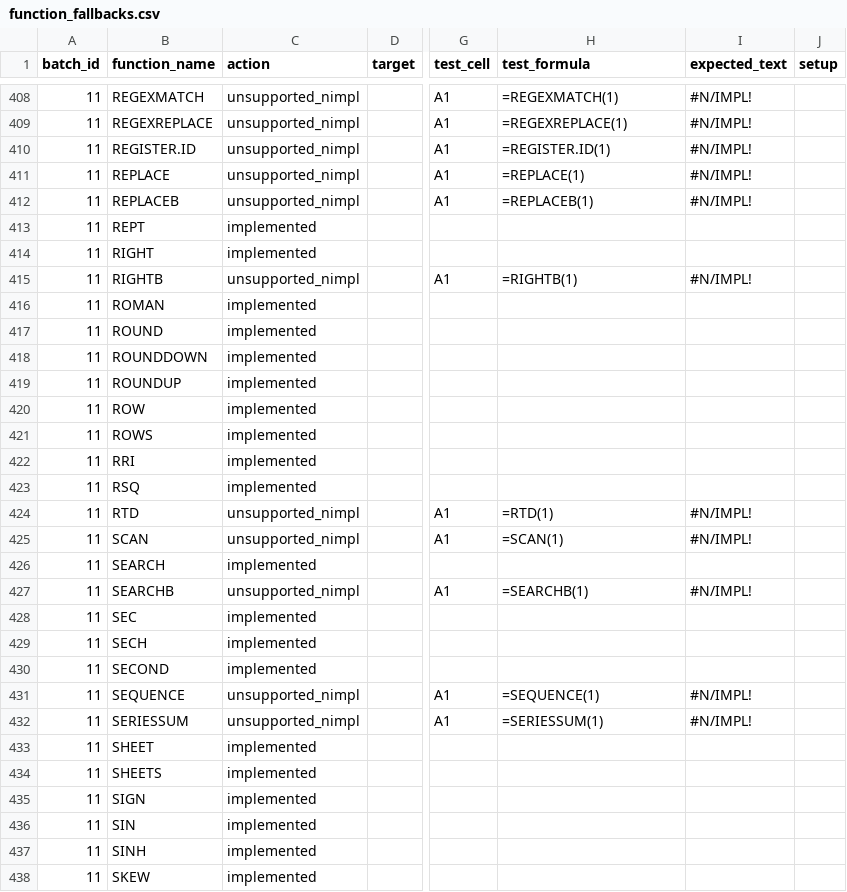
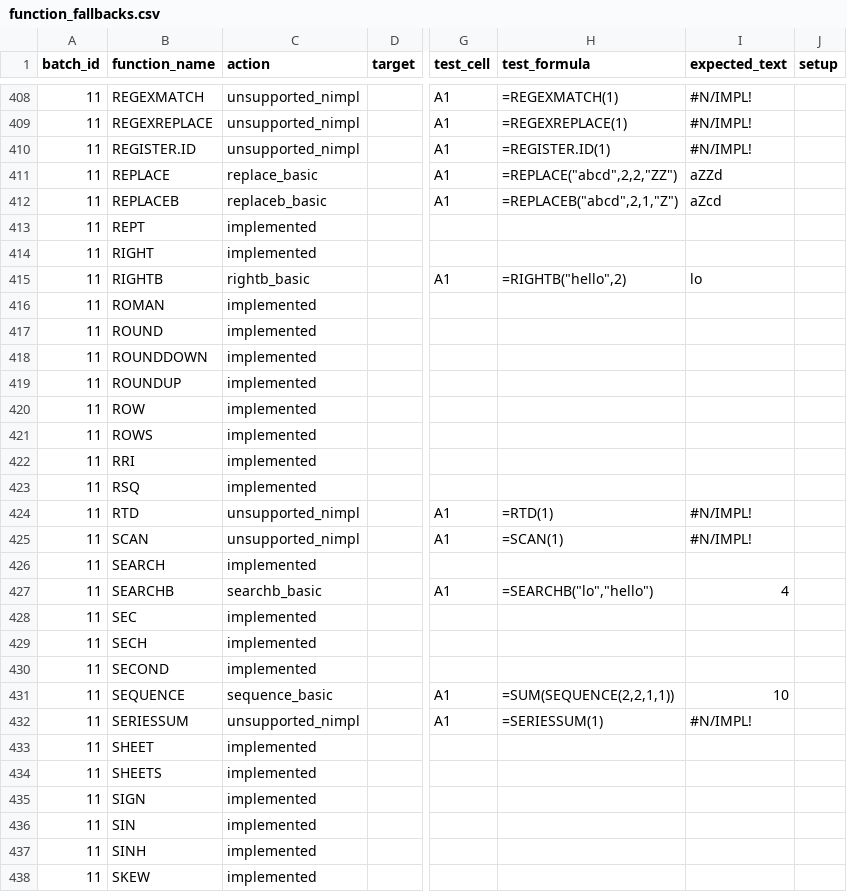
Before and after one commit to ThoroBid-AI/Dagger_IronCalc, a CSV file: specs/pipelines/function_fallbacks.csv, drawn as a sheet; only a part is shown, gaps mark what is left out; the diff names each change by its address in the sheet, - before the commit and + after, or states it on an @@ line.

```diff
--- a/specs/pipelines/function_fallbacks.csv
+++ b/specs/pipelines/function_fallbacks.csv
-C411 (action): unsupported_nimpl
+C411 (action): replace_basic
-H411 (test_formula): =REPLACE(1)
+H411 (test_formula): =REPLACE("abcd",2,2,"ZZ")
-I411 (expected_text): #N/IMPL!
+I411 (expected_text): aZZd
-C412 (action): unsupported_nimpl
+C412 (action): replaceb_basic
-H412 (test_formula): =REPLACEB(1)
+H412 (test_formula): =REPLACEB("abcd",2,1,"Z")
-I412 (expected_text): #N/IMPL!
+I412 (expected_text): aZcd
-C415 (action): unsupported_nimpl
+C415 (action): rightb_basic
-H415 (test_formula): =RIGHTB(1)
+H415 (test_formula): =RIGHTB("hello",2)
-I415 (expected_text): #N/IMPL!
+I415 (expected_text): lo
-C427 (action): unsupported_nimpl
+C427 (action): searchb_basic
-H427 (test_formula): =SEARCHB(1)
+H427 (test_formula): =SEARCHB("lo","hello")
-I427 (expected_text): #N/IMPL!
+I427 (expected_text): 4
-C431 (action): unsupported_nimpl
+C431 (action): sequence_basic
-H431 (test_formula): =SEQUENCE(1)
+H431 (test_formula): =SUM(SEQUENCE(2,2,1,1))
-I431 (expected_text): #N/IMPL!
+I431 (expected_text): 10
```
Also changed, not shown: specs/reports/function_unsupported_nimpl.csv, 3 other files.
